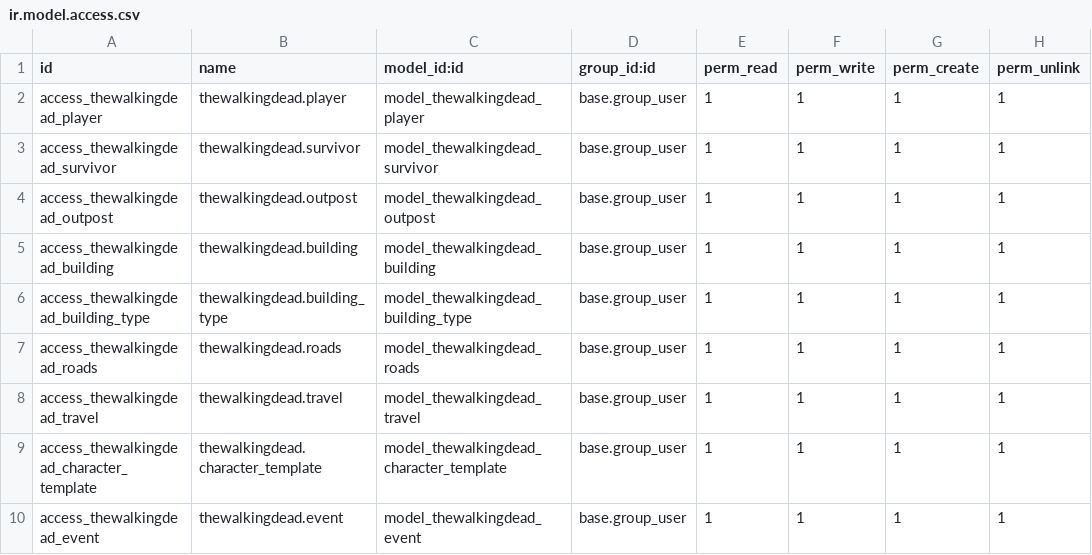
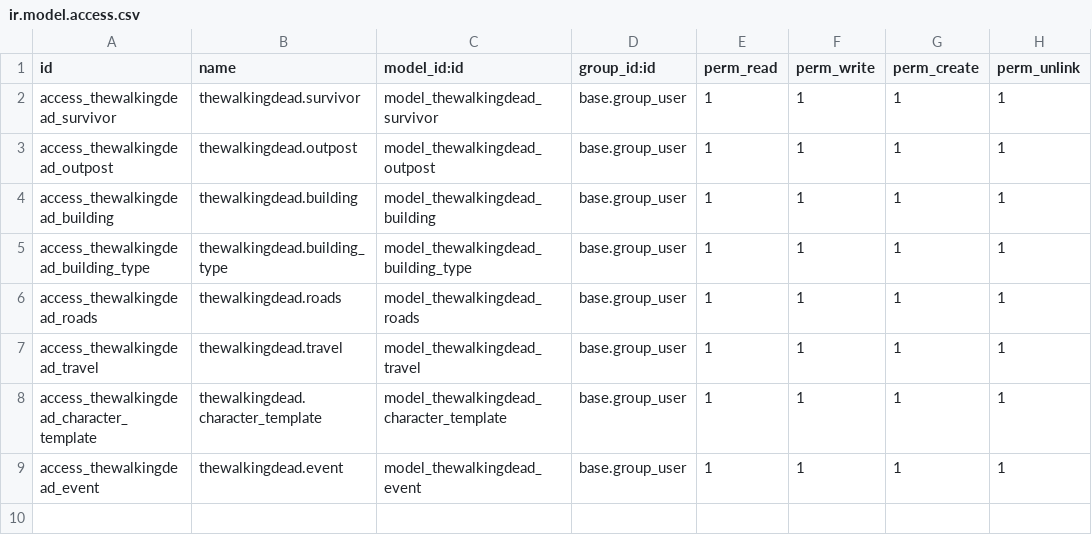
Before and after one commit to DanielPJackson/odoo2021_22, a CSV file: thewalkingdead/security/ir.model.access.csv, drawn as a sheet.

```diff
--- a/thewalkingdead/security/ir.model.access.csv
+++ b/thewalkingdead/security/ir.model.access.csv
@@ -1,3 +1,2 @@
 id,name,model_id:id,group_id:id,perm_read,perm_write,perm_create,perm_unlink
-access_thewalkingdead_player,thewalkingdead.player,model_thewalkingdead_player,base.group_user,1,1,1,1
 access_thewalkingdead_survivor,thewalkingdead.survivor,model_thewalkingdead_survivor,base.group_user,1,1,1,1
```
Also changed, not shown: 3 other files.
